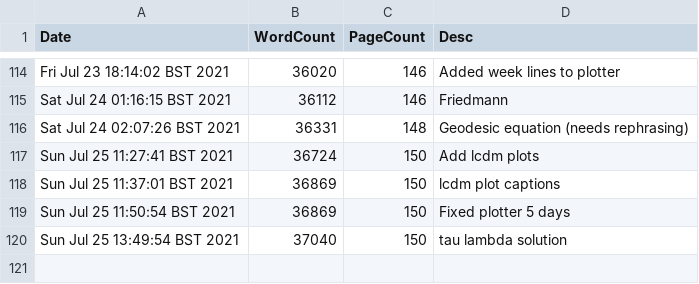
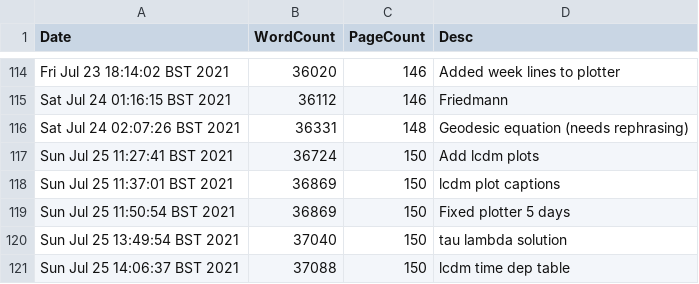
Before and after one commit to pc559/thesis, a CSV file: word_counts.csv, drawn as a sheet; only a part is shown, gaps mark what is left out.

Commit message:
lcdm time dep table

```diff
--- a/word_counts.csv
+++ b/word_counts.csv
@@ -120 +120,2 @@ Sun Jul 25 11:50:54 BST 2021,36869,150,Fixed plotter 5 days
 Sun Jul 25 13:49:54 BST 2021,37040,150,tau lambda solution
+Sun Jul 25 14:06:37 BST 2021,37088,150,lcdm time dep table
```
Also changed, not shown: 2 other files.
